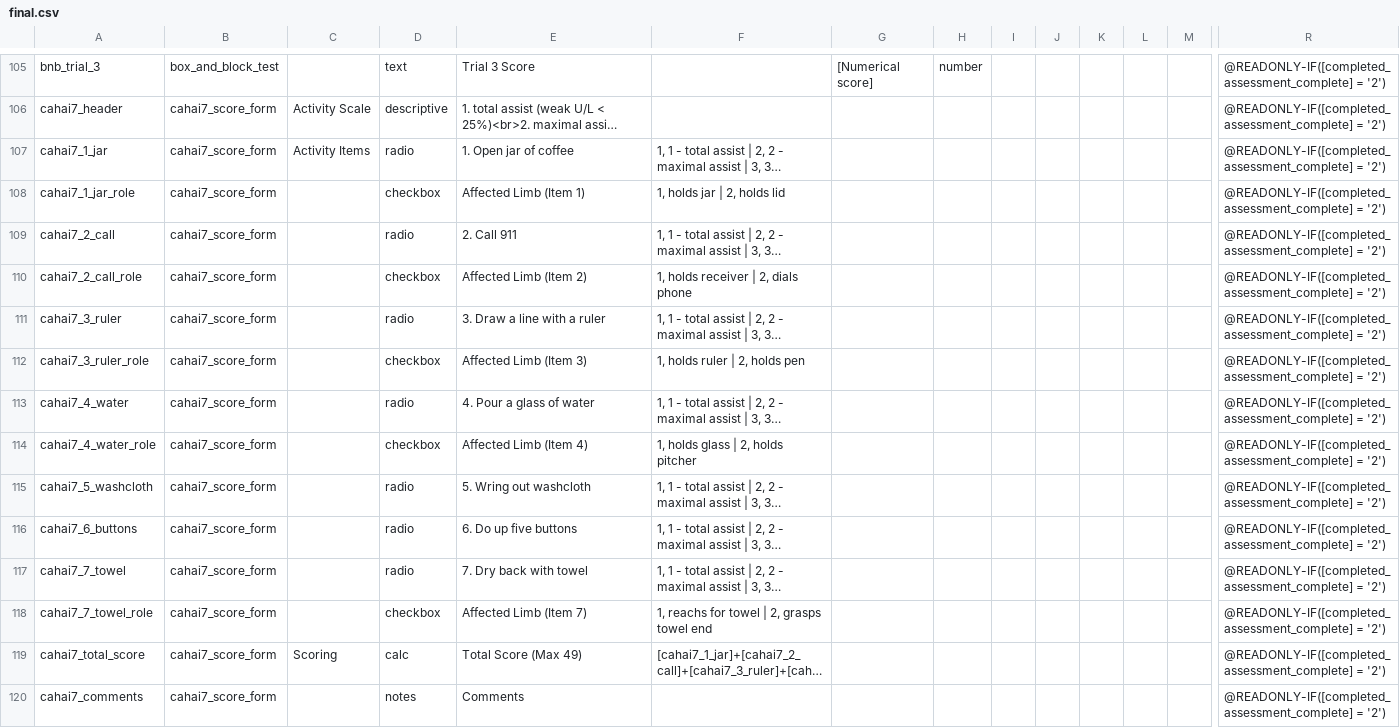
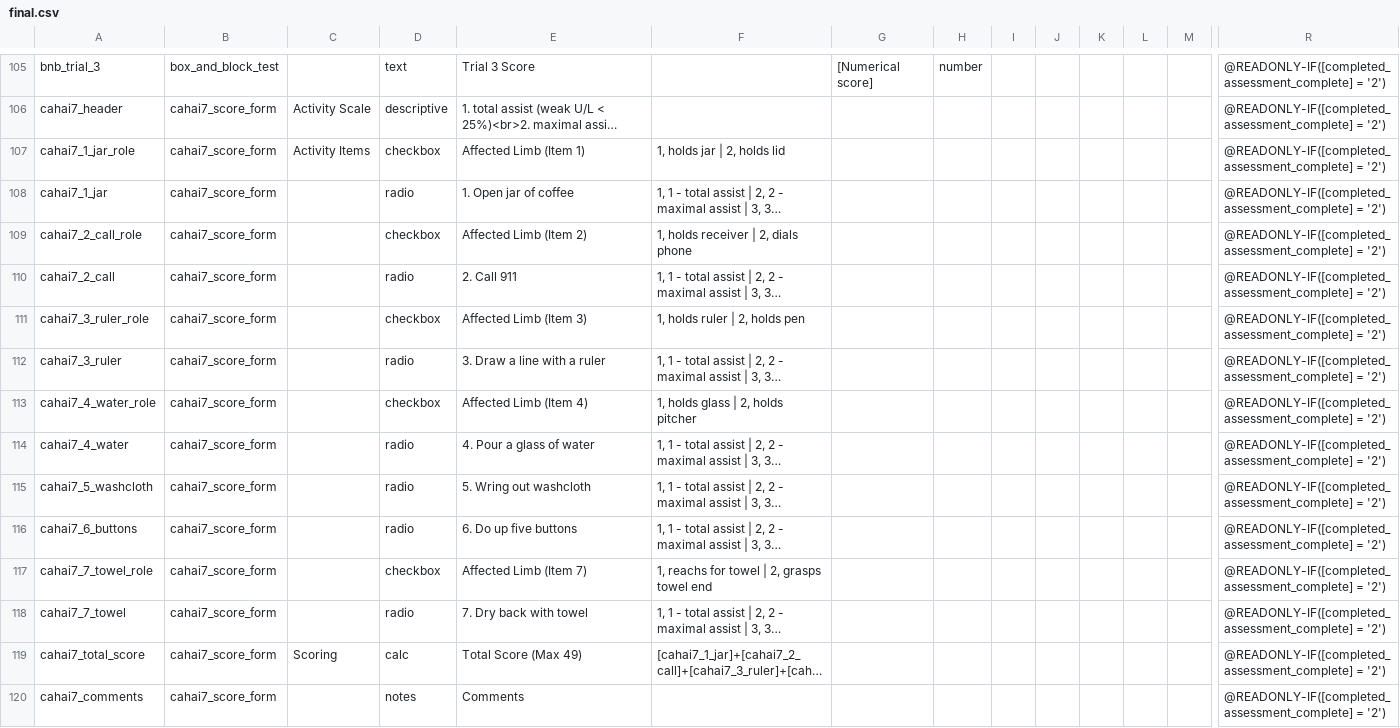
Before and after one commit to SujithChristopher/homerpdf, a CSV file: redcap/final/final.csv, drawn as a sheet; only a part is shown, gaps mark what is left out; long unchanged cells end in …; removed rows and columns are numbered as before the commit, all else as after; rows hold the shown columns only; the diff names each change by its address in the sheet, - before the commit and + after, or states it on an @@ line.

```diff
--- a/redcap/final/final.csv
+++ b/redcap/final/final.csv
+row 107: cahai7_1_jar_role | cahai7_score_form | Activity Items | checkbox | Affected Limb (Item 1) | 1, holds jar | 2, holds lid |  |  |  |  |  |  |  | @READONLY-IF([completed_assessment_complete] = '2')
-C108: Activity Items
+C108: (empty)
-A109: cahai7_1_jar_role
+A109: cahai7_2_call_role
-E109: Affected Limb (Item 1)
+E109: Affected Limb (Item 2)
-F109: 1, holds jar | 2, holds lid
+F109: 1, holds receiver | 2, dials phone
-row 110: cahai7_2_call_role | cahai7_score_form |  | checkbox | Affected Limb (Item 2) | 1, holds receiver | 2, dials phone |  |  |  |  |  |  |  | @READONLY-IF([completed_assessment_complete] = '2')
@@ row 112 moved to row 111: cahai7_3_ruler_role @@
@@ row 114 moved to row 113: cahai7_4_water_role @@
@@ row 118 moved to row 117: cahai7_7_towel_role @@
```
Also changed, not shown: redcap/cahai7.csv.
